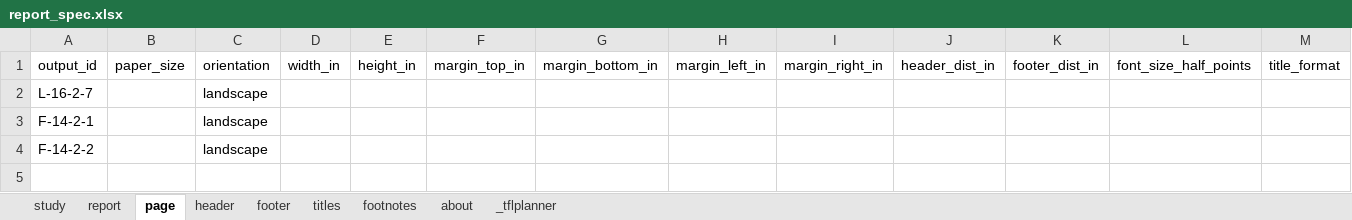
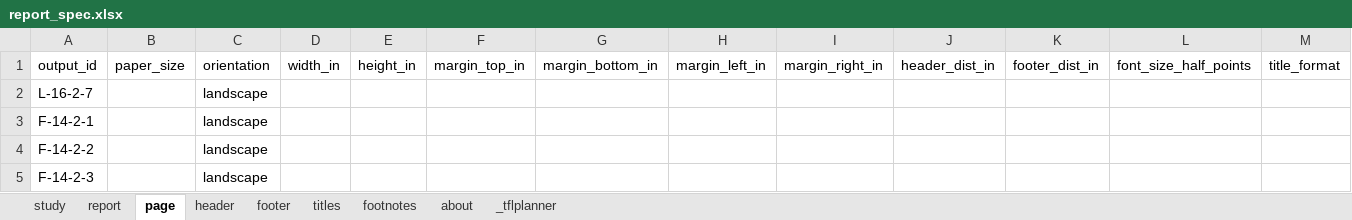
Before and after one commit to ichirio/tflplanner, an Excel workbook: inst/sample/SAMPLE-01/spec/report_spec.xlsx, sheet page, drawn as a sheet; only a part is shown; values as stored, in another font and other column widths than the file's, no borders; rows hold the shown columns only; the diff names each change by its address in the sheet, - before the commit and + after, or states it on an @@ line.

```diff
--- a/inst/sample/SAMPLE-01/spec/report_spec.xlsx (sheet page)
+++ b/inst/sample/SAMPLE-01/spec/report_spec.xlsx (sheet page)
+row 5: F-14-2-3 |  | landscape
```
Also changed, not shown: sheet header, sheet footer, sheet _tflplanner, sheet report, inst/sample/SAMPLE-01/spec/listing_figure_spec.xlsx, inst/sample/SAMPLE-01/spec/table_spec.xlsx, 8 other files.
